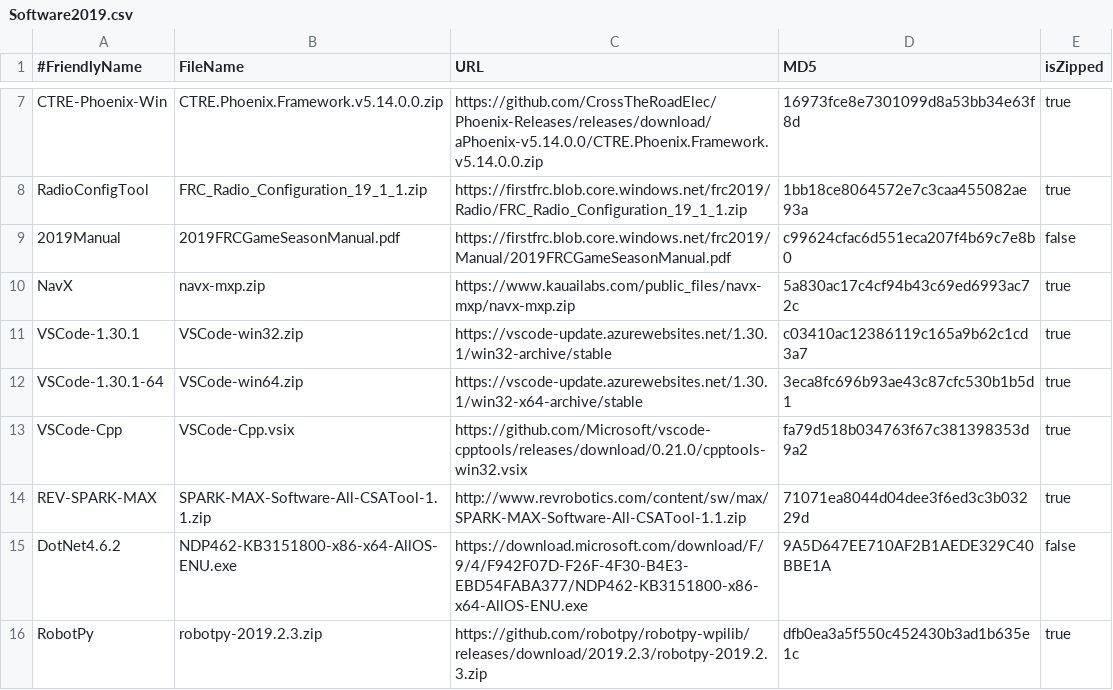
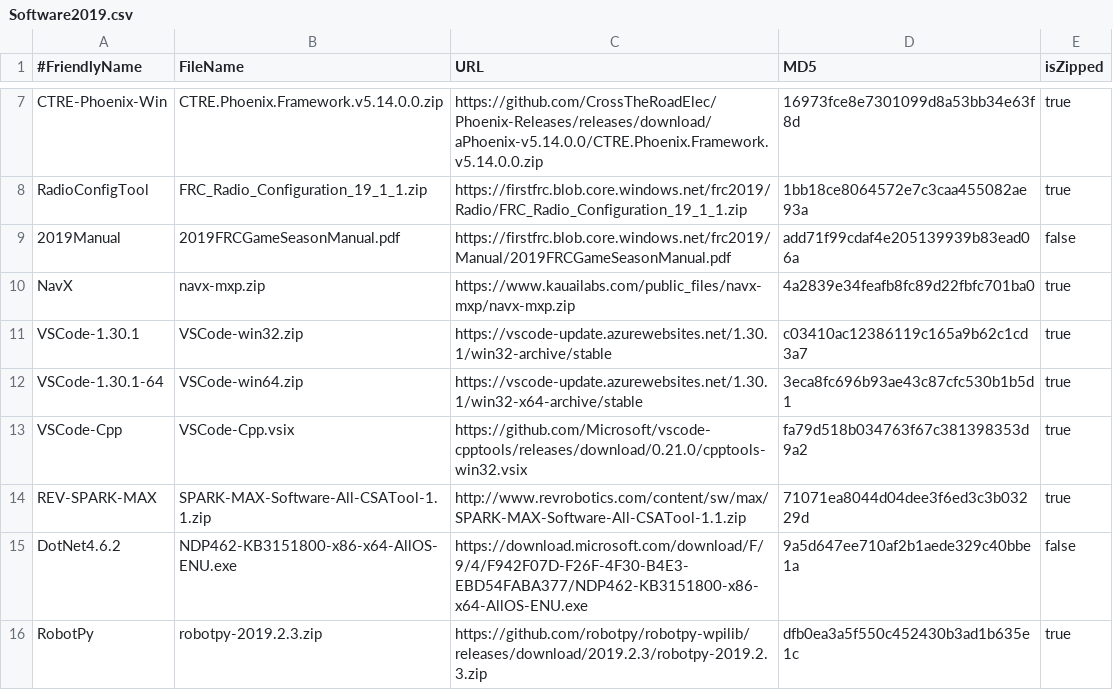
Before and after one commit to JamieSinn/CSA-USB-Tool, a CSV file: Software2019.csv, drawn as a sheet; only a part is shown, gaps mark what is left out.

Commit message:
Updated MD5 in 2019 software
NAVX, FRC Game manual, and DotNet framework.

```diff
--- a/Software2019.csv
+++ b/Software2019.csv
@@ -8,4 +8,4 @@ CTRE-Phoenix-Win,CTRE.Phoenix.Framework.v5.14.0.0.zip,https://github.com/CrossTh
 RadioConfigTool,FRC_Radio_Configuration_19_1_1.zip,https://firstfrc.blob.core.windows.net/frc2019/Radio/FRC_Radio_Configuration_19_1_1.zip,1bb18ce8064572e7c3caa455082ae93a,true
-2019Manual,2019FRCGameSeasonManual.pdf,https://firstfrc.blob.core.windows.net/frc2019/Manual/2019FRCGameSeasonManual.pdf,c99624cfac6d551eca207f4b69c7e8b0,false
-NavX,navx-mxp.zip,https://www.kauailabs.com/public_files/navx-mxp/navx-mxp.zip,5a830ac17c4cf94b43c69ed6993ac72c,true
+2019Manual,2019FRCGameSeasonManual.pdf,https://firstfrc.blob.core.windows.net/frc2019/Manual/2019FRCGameSeasonManual.pdf,add71f99cdaf4e205139939b83ead06a,false
+NavX,navx-mxp.zip,https://www.kauailabs.com/public_files/navx-mxp/navx-mxp.zip,4a2839e34feafb8fc89d22fbfc701ba0,true
 VSCode-1.30.1,VSCode-win32.zip,https://vscode-update.azurewebsites.net/1.30.1/win32-archive/stable,c03410ac12386119c165a9b62c1cd3a7,true
@@ -14,3 +14,3 @@ VSCode-Cpp,VSCode-Cpp.vsix,https://github.com/Microsoft/vscode-cpptools/releases
 REV-SPARK-MAX,SPARK-MAX-Software-All-CSATool-1.1.zip,http://www.revrobotics.com/content/sw/max/SPARK-MAX-Software-All-CSATool-1.1.zip,71071ea8044d04dee3f6ed3c3b03229d,true
-DotNet4.6.2,NDP462-KB3151800-x86-x64-AllOS-ENU.exe,https://download.microsoft.com/download/F/9/4/F942F07D-F26F-4F30-B4E3-EBD54FABA377/NDP462-KB3151800-x86-x64-AllOS-ENU.exe,9A5D647EE710AF2B1AEDE329C40BBE1A,false
+DotNet4.6.2,NDP462-KB3151800-x86-x64-AllOS-ENU.exe,https://download.microsoft.com/download/F/9/4/F942F07D-F26F-4F30-B4E3-EBD54FABA377/NDP462-KB3151800-x86-x64-AllOS-ENU.exe,9a5d647ee710af2b1aede329c40bbe1a,false
 RobotPy,robotpy-2019.2.3.zip,https://github.com/robotpy/robotpy-wpilib/releases/download/2019.2.3/robotpy-2019.2.3.zip,dfb0ea3a5f550c452430b3ad1b635e1c,true
```
